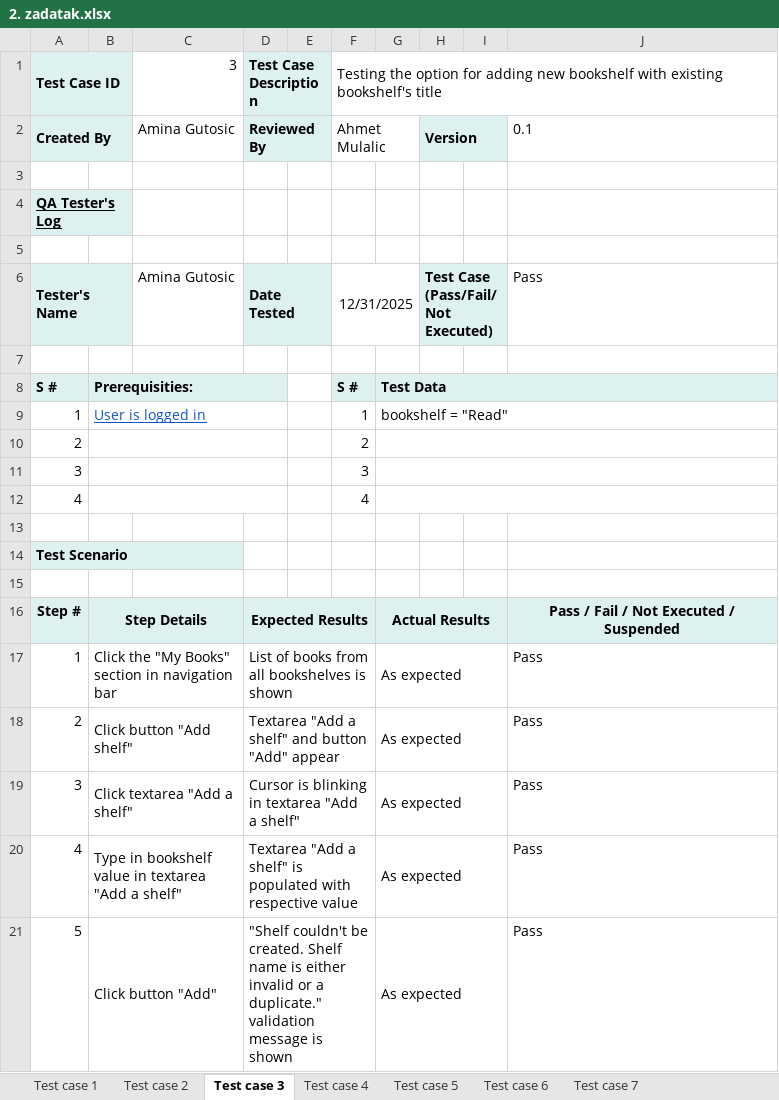
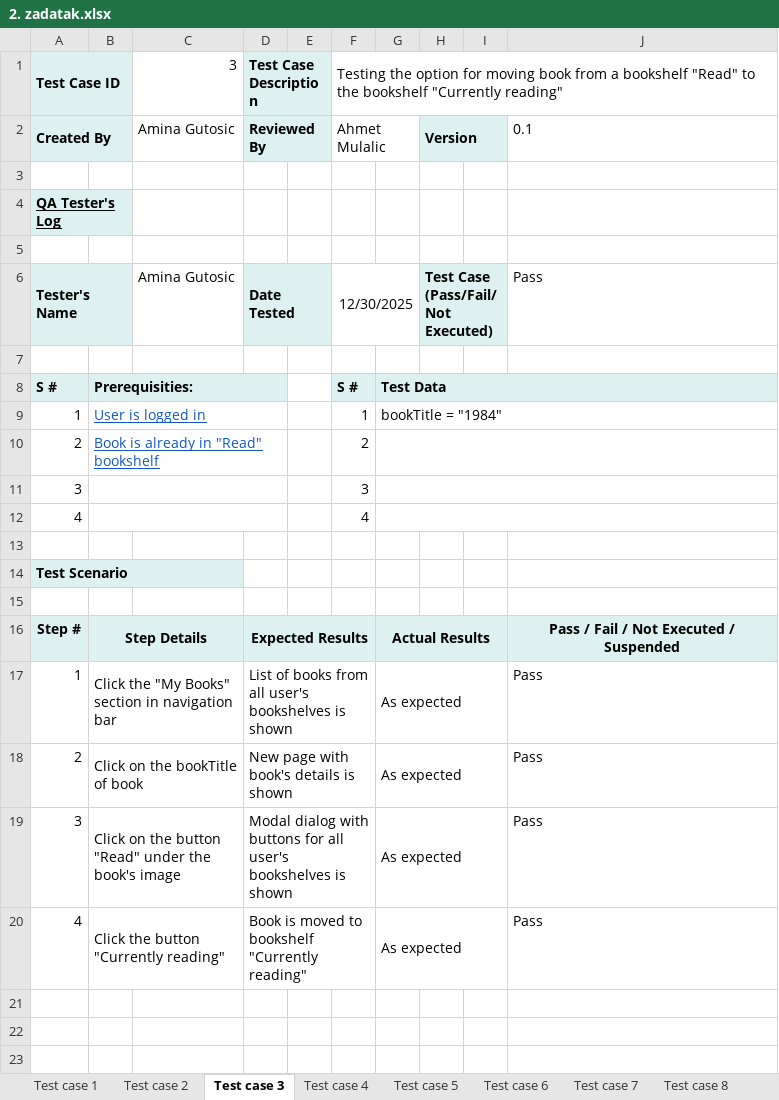
Before and after one commit to nejlac/FM-seminarski, an Excel workbook: 2. zadatak.xlsx, sheet Test case 3, drawn as a sheet; values as stored, in another font and other column widths than the file's, no borders; conditional formats not drawn; the diff names each change by its address in the sheet, - before the commit and + after, or states it on an @@ line.

```diff
--- a/2. zadatak.xlsx (sheet Test case 3)
+++ b/2. zadatak.xlsx (sheet Test case 3)
+sheet tab: Test case 8
-F1: …option for adding new bookshelf with existing bookshelf's title
+F1: …option for moving book from a bookshelf "Read" to the bookshelf "Currently reading"
-F6: 12/31/2025
+F6: 12/30/2025
-G9: bookshelf = "Read"
+G9: bookTitle = "1984"
-B10: (empty)
+B10: Book is already in "Read" bookshelf
-D17: …from all bookshelves is…
+D17: …from all user's bookshelves is…
-B18: Click button "Add shelf"
+B18: Click on the bookTitle of book
-D18: Textarea "Add a shelf" and button "Add" appear
+D18: New page with book's details is shown
-B19: Click textarea "Add a shelf"
+B19: Click on the button "Read" under the book's image
-D19: Cursor is blinking in textarea "Add a shelf"
+D19: Modal dialog with buttons for all user's bookshelves is shown
-B20: Type in bookshelf value in textarea "Add a shelf"
+B20: Click the button "Currently reading"
-D20: Textarea "Add a shelf" is populated with respective value
+D20: Book is moved to bookshelf "Currently reading"
-row 21: 5 | Click button "Add" |  | "Shelf couldn't be created. Shelf name is either invalid or a duplicate." validation message is shown |  |  | As expected |  |  | Pass
```
Also changed, not shown: sheet Test case 7, sheet Test case 6, sheet Test case 5, sheet Test case 4, sheet Test case 2, other sheet tabs, 3 other files.
